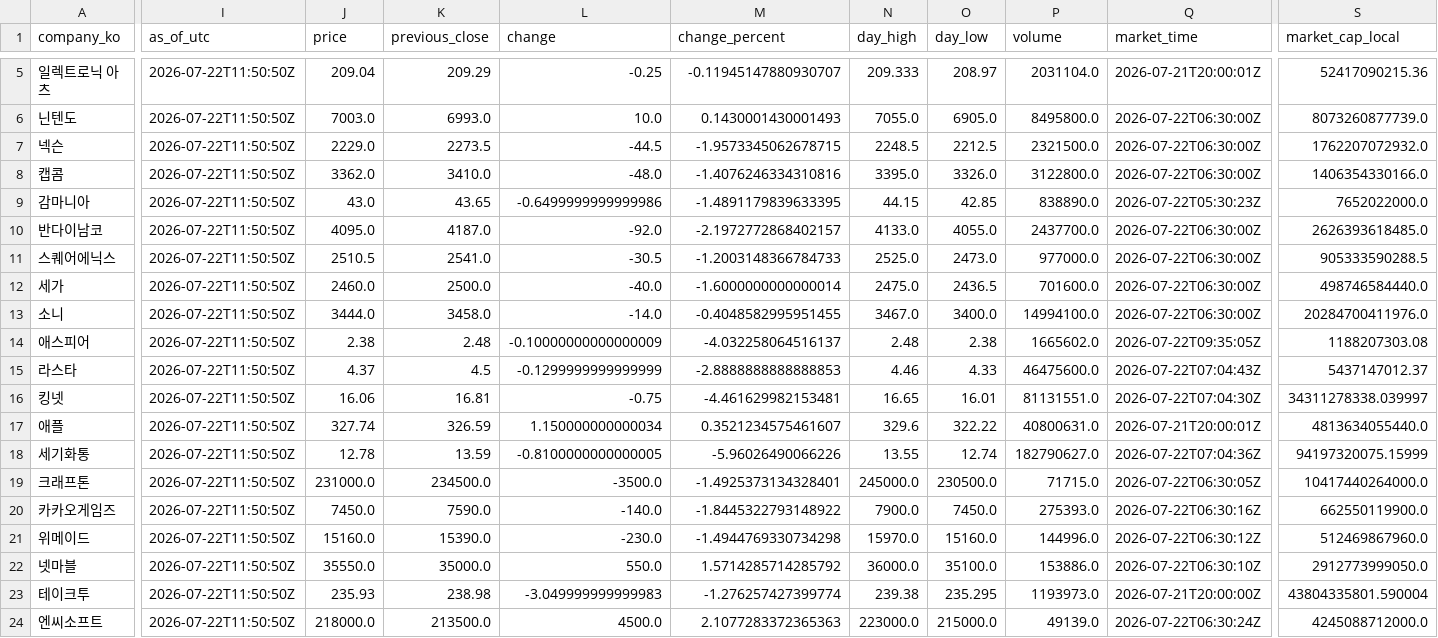
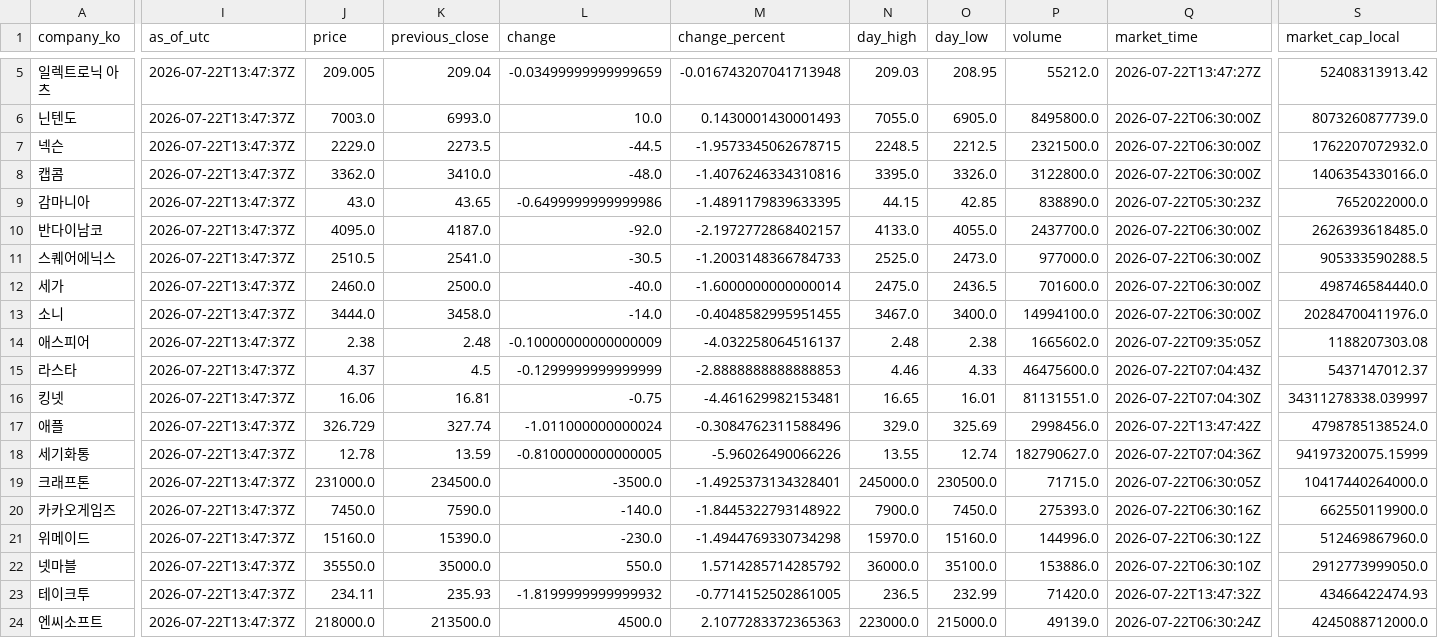
Before and after one commit to NK-rbdautobot/global-game-stock-dashboard, a CSV file: docs/data/market_quotes.csv, drawn as a sheet; only a part is shown, gaps mark what is left out; the diff covers the shown part only; the diff names each change by its address in the sheet, - before the commit and + after, or states it on an @@ line.

```diff
--- a/docs/data/market_quotes.csv
+++ b/docs/data/market_quotes.csv
-I5:I24 (as_of_utc): 2026-07-22T11:50:50Z
+I5:I24 (as_of_utc): 2026-07-22T13:47:37Z
-J5 (price): 209.04
+J5 (price): 209.005
-K5 (previous_close): 209.29
+K5 (previous_close): 209.04
-L5 (change): -0.25
+L5 (change): -0.03499999999999659
-M5 (change_percent): -0.11945147880930707
+M5 (change_percent): -0.016743207041713948
-N5 (day_high): 209.333
+N5 (day_high): 209.03
-O5 (day_low): 208.97
+O5 (day_low): 208.95
-P5 (volume): 2031104.0
+P5 (volume): 55212.0
-Q5 (market_time): 2026-07-21T20:00:01Z
+Q5 (market_time): 2026-07-22T13:47:27Z
-S5 (market_cap_local): 52417090215.36
+S5 (market_cap_local): 52408313913.42
-J17 (price): 327.74
+J17 (price): 326.729
-K17 (previous_close): 326.59
+K17 (previous_close): 327.74
-L17 (change): 1.150000000000034
+L17 (change): -1.011000000000024
-M17 (change_percent): 0.3521234575461607
+M17 (change_percent): -0.3084762311588496
-N17 (day_high): 329.6
+N17 (day_high): 329.0
-O17 (day_low): 322.22
+O17 (day_low): 325.69
-P17 (volume): 40800631.0
+P17 (volume): 2998456.0
-Q17 (market_time): 2026-07-21T20:00:01Z
+Q17 (market_time): 2026-07-22T13:47:42Z
-S17 (market_cap_local): 4813634055440.0
+S17 (market_cap_local): 4798785138524.0
-J23 (price): 235.93
+J23 (price): 234.11
-K23 (previous_close): 238.98
+K23 (previous_close): 235.93
-L23 (change): -3.049999999999983
+L23 (change): -1.8199999999999932
-M23 (change_percent): -1.276257427399774
+M23 (change_percent): -0.7714152502861005
-N23 (day_high): 239.38
+N23 (day_high): 236.5
-O23 (day_low): 235.295
+O23 (day_low): 232.99
-P23 (volume): 1193973.0
+P23 (volume): 71420.0
-Q23 (market_time): 2026-07-21T20:00:00Z
+Q23 (market_time): 2026-07-22T13:47:32Z
-S23 (market_cap_local): 43804335801.590004
+S23 (market_cap_local): 43466422474.93
```
Also changed, not shown: 80 edited cells elsewhere in this file, docs/data/market_history.csv, 1 other file.
